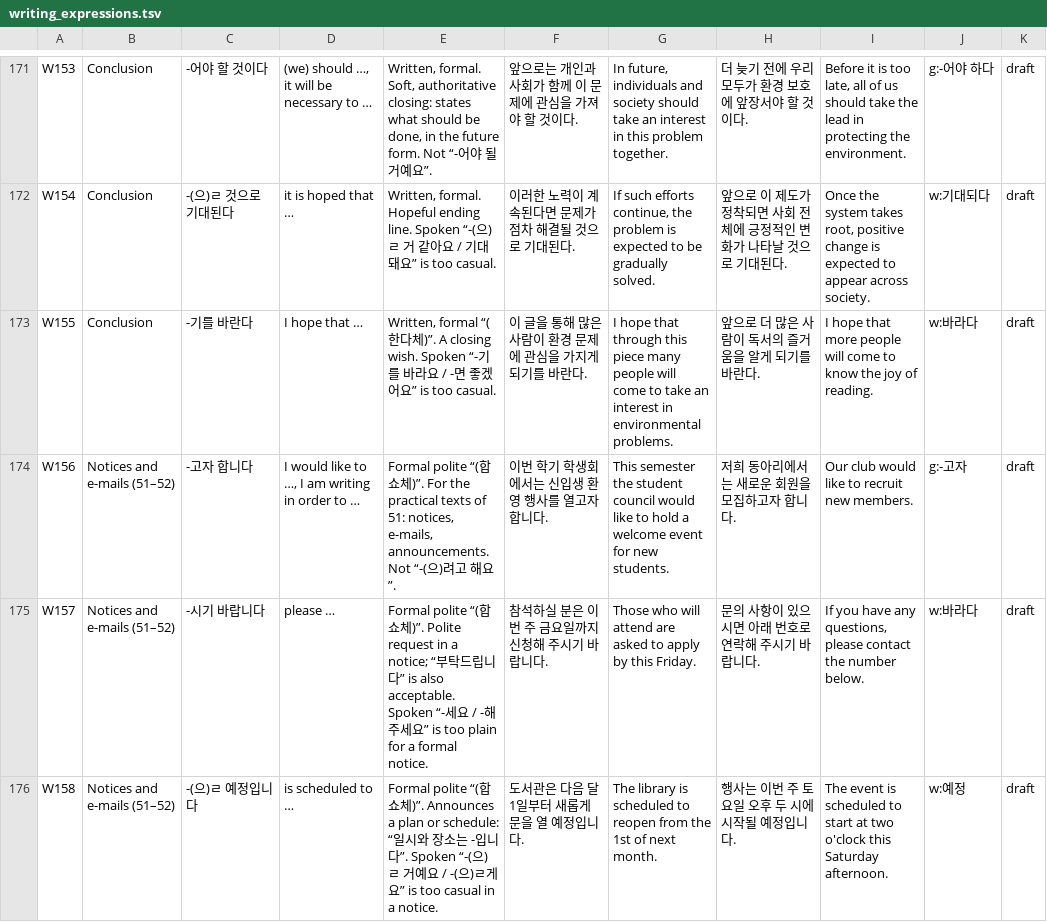
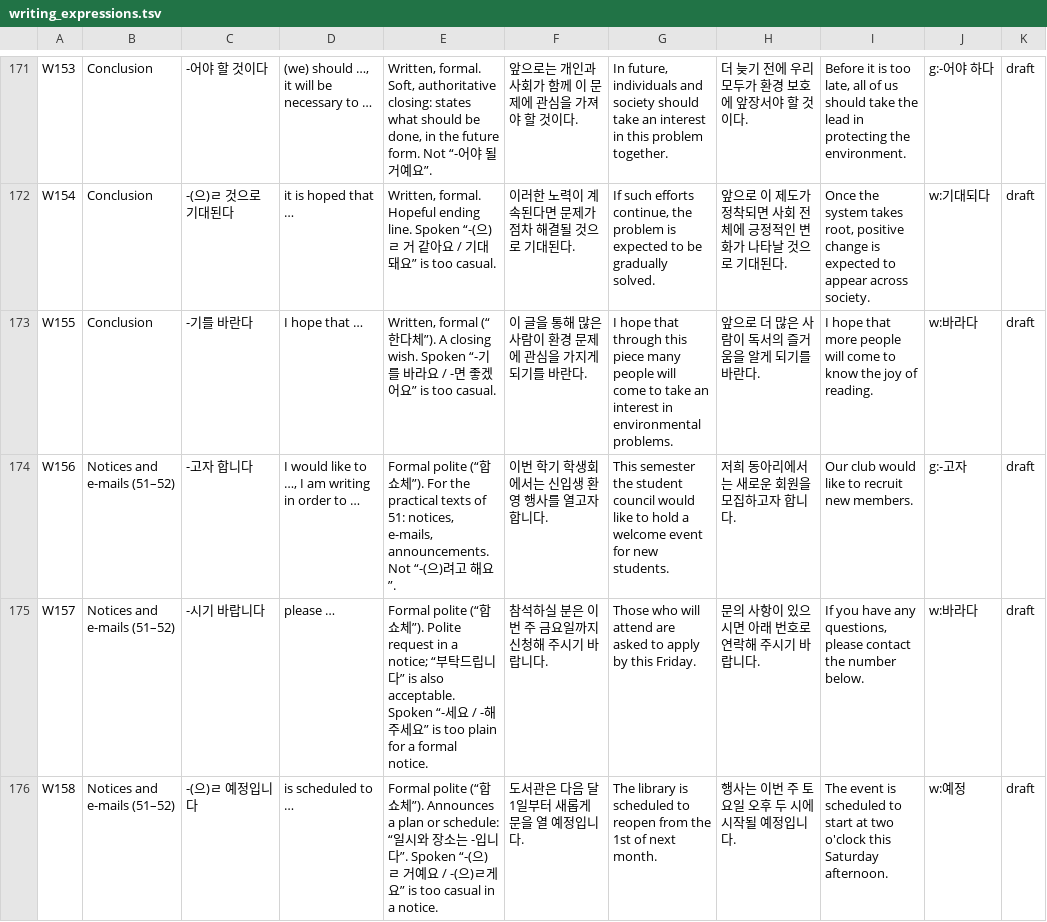
Before and after one commit to annoyingtrash123-design/Korean-Dictionary, a TSV file: pipeline/data/writing_expressions.tsv, drawn as a sheet; only a part is shown, gaps mark what is left out; the diff covers the shown part only.

```diff
--- a/pipeline/data/writing_expressions.tsv
+++ b/pipeline/data/writing_expressions.tsv
@@ -172,5 +172,5 @@ W153	Conclusion	-어야 할 것이다	(we) should …, it will be necessary to
 W154	Conclusion	-(으)ㄹ 것으로 기대된다	it is hoped that …	Written, formal. Hopeful ending line. Spoken “-(으)ㄹ 거 같아요 / 기대돼요” is too casual.	이러한 노력이 계속된다면 문제가 점차 해결될 것으로 기대된다.	If such efforts continue, the problem is expected to be gradually solved.	앞으로 이 제도가 정착되면 사회 전체에 긍정적인 변화가 나타날 것으로 기대된다.	Once the system takes root, positive change is expected to appear across society.	w:기대되다	draft
-W155	Conclusion	-기를 바란다	I hope that …	Written, formal “(한다체)”. A closing wish. Spoken “-기를 바라요 / -면 좋겠어요” is too casual.	이 글을 통해 많은 사람이 환경 문제에 관심을 가지게 되기를 바란다.	I hope that through this piece many people will come to take an interest in environmental problems.	앞으로 더 많은 사람이 독서의 즐거움을 알게 되기를 바란다.	I hope that more people will come to know the joy of reading.	w:바라다	draft
-W156	Notices and e-mails (51–52)	-고자 합니다	I would like to …, I am writing in order to …	Formal polite “(합쇼체)”. For the practical texts of 51: notices, e-mails, announcements. Not “-(으)려고 해요”.	이번 학기 학생회에서는 신입생 환영 행사를 열고자 합니다.	This semester the student council would like to hold a welcome event for new students.	저희 동아리에서는 새로운 회원을 모집하고자 합니다.	Our club would like to recruit new members.	g:-고자	draft
-W157	Notices and e-mails (51–52)	-시기 바랍니다	please …	Formal polite “(합쇼체)”. Polite request in a notice; “부탁드립니다” is also acceptable. Spoken “-세요 / -해 주세요” is too plain for a formal notice.	참석하실 분은 이번 주 금요일까지 신청해 주시기 바랍니다.	Those who will attend are asked to apply by this Friday.	문의 사항이 있으시면 아래 번호로 연락해 주시기 바랍니다.	If you have any questions, please contact the number below.	w:바라다	draft
-W158	Notices and e-mails (51–52)	-(으)ㄹ 예정입니다	is scheduled to …	Formal polite “(합쇼체)”. Announces a plan or schedule: “일시와 장소는 -입니다”. Spoken “-(으)ㄹ 거예요 / -(으)ㄹ게요” is too casual in a notice.	도서관은 다음 달 1일부터 새롭게 문을 열 예정입니다.	The library is scheduled to reopen from the 1st of next month.	행사는 이번 주 토요일 오후 두 시에 시작될 예정입니다.	The event is scheduled to start at two o'clock this Saturday afternoon.	w:예정	draft
+W155	Conclusion	-기를 바란다	I hope that …	Written, formal (“한다체”). A closing wish. Spoken “-기를 바라요 / -면 좋겠어요” is too casual.	이 글을 통해 많은 사람이 환경 문제에 관심을 가지게 되기를 바란다.	I hope that through this piece many people will come to take an interest in environmental problems.	앞으로 더 많은 사람이 독서의 즐거움을 알게 되기를 바란다.	I hope that more people will come to know the joy of reading.	w:바라다	draft
+W156	Notices and e-mails (51–52)	-고자 합니다	I would like to …, I am writing in order to …	Formal polite (“합쇼체”). For the practical texts of 51: notices, e-mails, announcements. Not “-(으)려고 해요”.	이번 학기 학생회에서는 신입생 환영 행사를 열고자 합니다.	This semester the student council would like to hold a welcome event for new students.	저희 동아리에서는 새로운 회원을 모집하고자 합니다.	Our club would like to recruit new members.	g:-고자	draft
+W157	Notices and e-mails (51–52)	-시기 바랍니다	please …	Formal polite (“합쇼체”). Polite request in a notice; “부탁드립니다” is also acceptable. Spoken “-세요 / -해 주세요” is too plain for a formal notice.	참석하실 분은 이번 주 금요일까지 신청해 주시기 바랍니다.	Those who will attend are asked to apply by this Friday.	문의 사항이 있으시면 아래 번호로 연락해 주시기 바랍니다.	If you have any questions, please contact the number below.	w:바라다	draft
+W158	Notices and e-mails (51–52)	-(으)ㄹ 예정입니다	is scheduled to …	Formal polite (“합쇼체”). Announces a plan or schedule: “일시와 장소는 -입니다”. Spoken “-(으)ㄹ 거예요 / -(으)ㄹ게요” is too casual in a notice.	도서관은 다음 달 1일부터 새롭게 문을 열 예정입니다.	The library is scheduled to reopen from the 1st of next month.	행사는 이번 주 토요일 오후 두 시에 시작될 예정입니다.	The event is scheduled to start at two o'clock this Saturday afternoon.	w:예정	draft
```
Also changed, not shown: 10 edited cells elsewhere in this file, pipeline/data/confusables.tsv, 17 other files.
